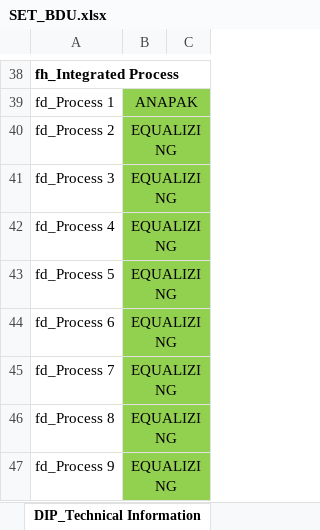
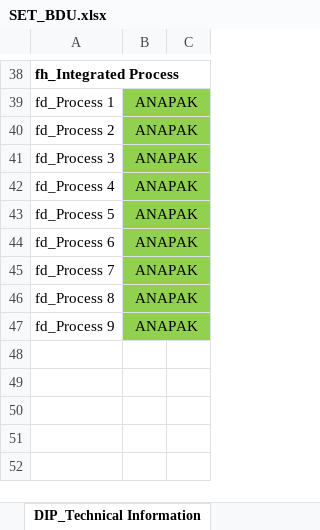
Before and after one commit to taufikhdyt01/DIAC-V, an Excel workbook: data/SET_BDU.xlsx, sheet DIP_Technical Information, drawn as a sheet; only a part is shown, gaps mark what is left out; values as stored, in another font and other column widths than the file's, no borders; the diff names each change by its address in the sheet, - before the commit and + after, or states it on an @@ line.

```diff
--- a/data/SET_BDU.xlsx (sheet DIP_Technical Information)
+++ b/data/SET_BDU.xlsx (sheet DIP_Technical Information)
-B40:B47: EQUALIZING
+B40:B47: ANAPAK
```
Also changed, not shown: sheet DIP_Data Input, sheet DIP_Customer Information, 2 other files.
